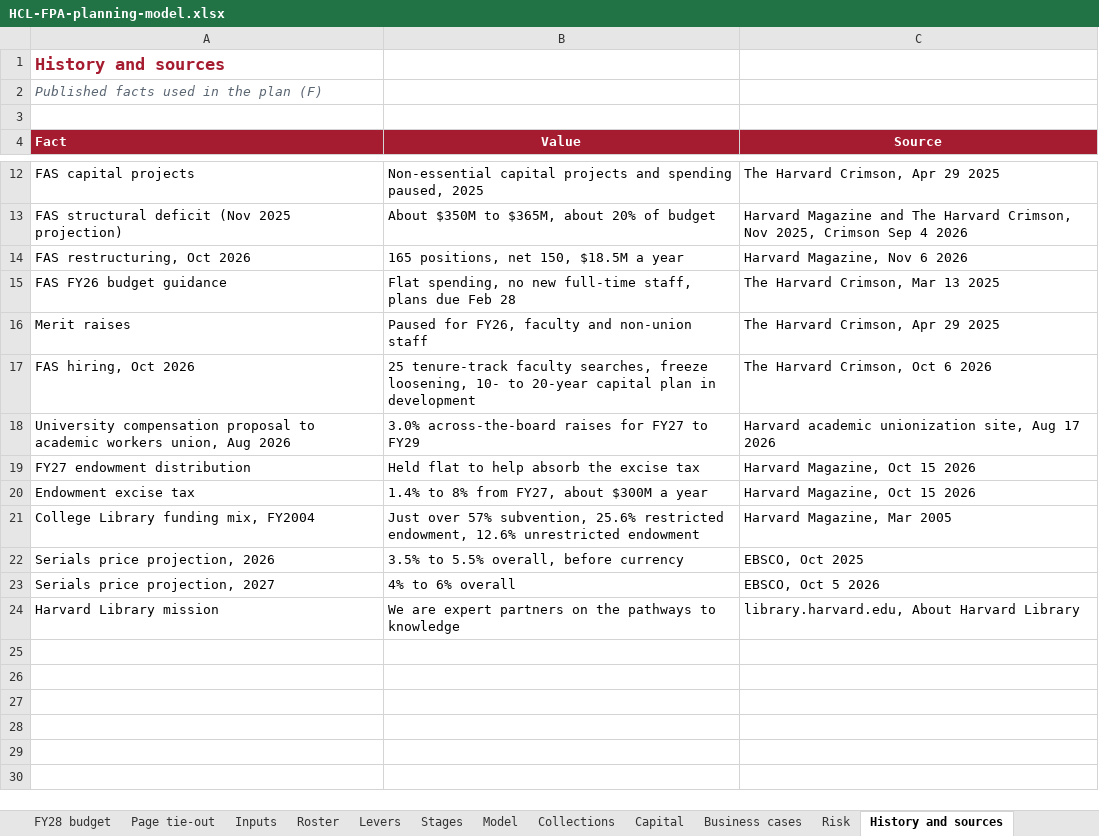
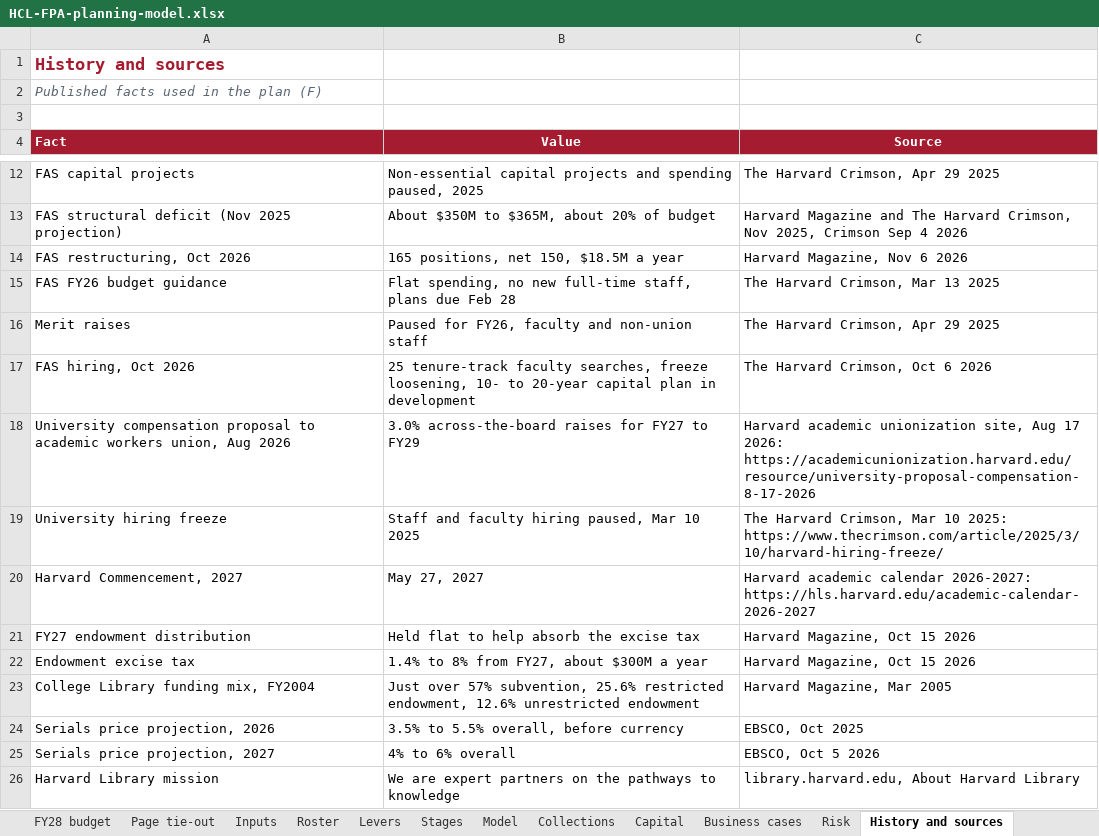
Before and after one commit to Narissa-PgM/HCL_FPA, an Excel workbook: HCL-FPA-planning-model.xlsx, sheet History and sources, drawn as a sheet; only a part is shown, gaps mark what is left out; values as stored, in another font and other column widths than the file's, no borders; the diff names each change by its address in the sheet, - before the commit and + after, or states it on an @@ line.

```diff
--- a/HCL-FPA-planning-model.xlsx (sheet History and sources)
+++ b/HCL-FPA-planning-model.xlsx (sheet History and sources)
-C18 (Source): …Aug 17 2026
+C18 (Source): …Aug 17 2026: https://academicunionization.harvard.edu/resource/university-proposal-compensation-8-17-2026
+row 19: University hiring freeze | Staff and faculty hiring paused, Mar 10 2025 | The Harvard Crimson, Mar 10 2025: https://www.thecrimson.com/article/2025/3/10/harvard-hiring-freeze/
+row 20: Harvard Commencement, 2027 | May 27, 2027 | Harvard academic calendar 2026-2027: https://hls.harvard.edu/academic-calendar-2026-2027
```
Also changed, not shown: 1 other file.
